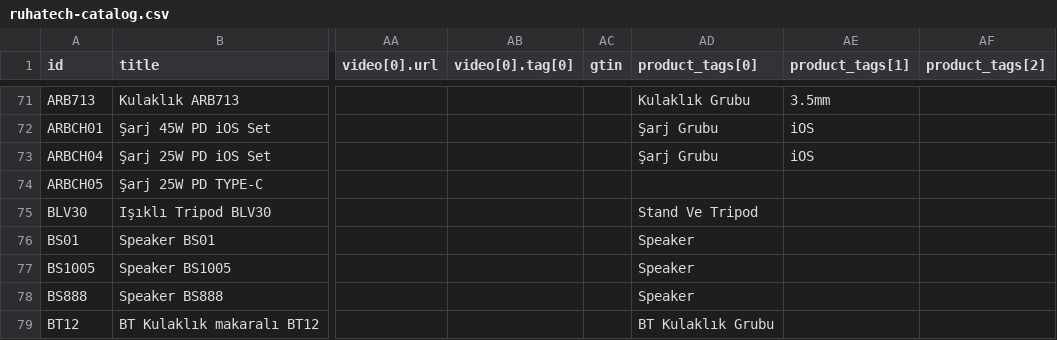
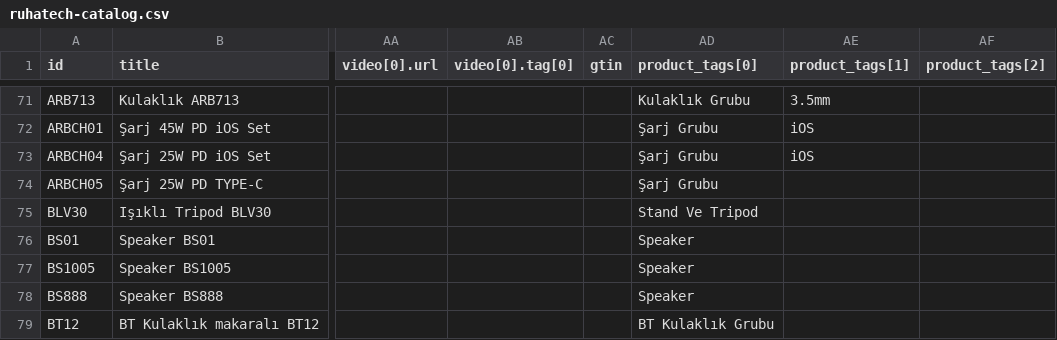
Before and after one commit to bulentkeskiner/RuhaTechKatalog, a CSV file: ruhatech-catalog.csv, drawn as a sheet; only a part is shown, gaps mark what is left out; the diff names each change by its address in the sheet, - before the commit and + after, or states it on an @@ line.

Commit message:
Katalog güncellendi (10.08.2026 10:38:38)

```diff
--- a/ruhatech-catalog.csv
+++ b/ruhatech-catalog.csv
-AD74 (product_tags[0]): (empty)
+AD74 (product_tags[0]): Şarj Grubu
```
